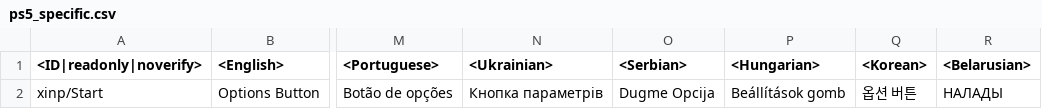
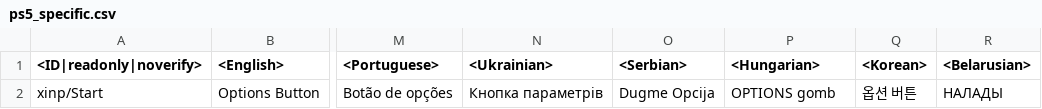
Before and after one commit to Warthunder-Open-Source-Foundation/wt_datamine_extractor, a CSV file: lang/ps5_specific.csv, drawn as a sheet; only a part is shown, gaps mark what is left out; the diff names each change by its address in the sheet, - before the commit and + after, or states it on an @@ line.

```diff
--- a/lang/ps5_specific.csv
+++ b/lang/ps5_specific.csv
-P2 (<Hungarian>): Beállítások gomb
+P2 (<Hungarian>): OPTIONS gomb
```
Also changed, not shown: lang/unlocks_achievements.csv, lang/unlocks_attachables.csv, 9 other files.
